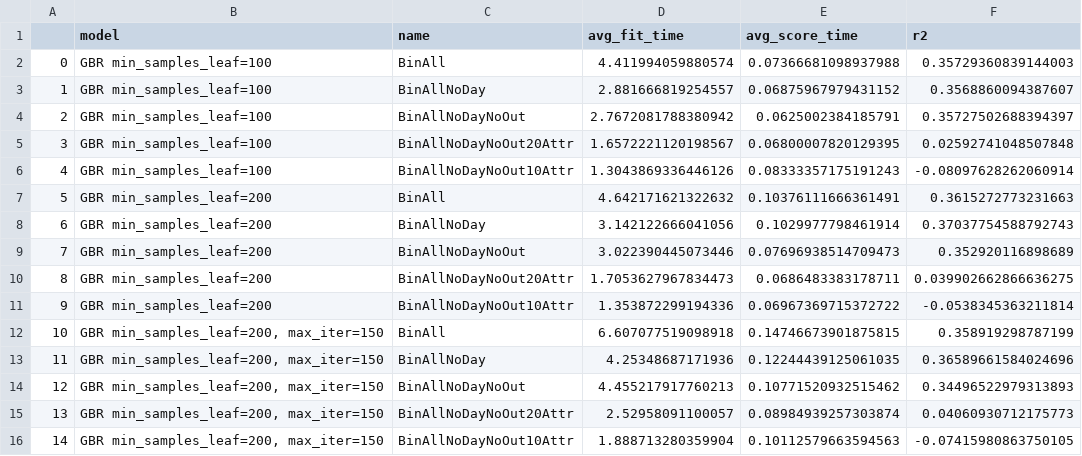
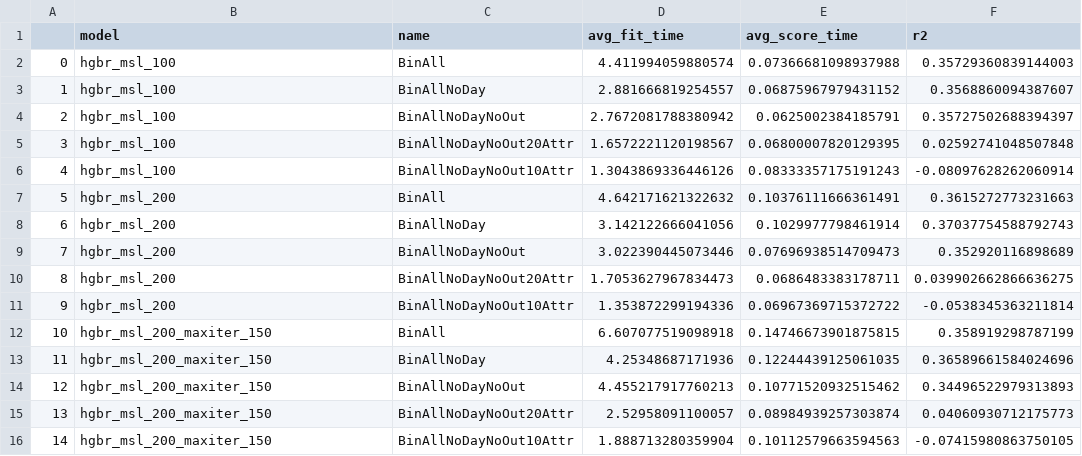
Before and after one commit to theazgra/dataAnalysisCourse, a CSV file: MAD_III/project/hgbrResult.csv, drawn as a sheet; only a part is shown; the diff names each change by its address in the sheet, - before the commit and + after, or states it on an @@ line.

```diff
--- a/MAD_III/project/hgbrResult.csv
+++ b/MAD_III/project/hgbrResult.csv
-B2:B6 (model): GBR min_samples_leaf=100
+B2:B6 (model): hgbr_msl_100
-B7:B11 (model): GBR min_samples_leaf=200
+B7:B11 (model): hgbr_msl_200
-B12:B16 (model): GBR min_samples_leaf=200, max_iter=150
+B12:B16 (model): hgbr_msl_200_maxiter_150
```
Also changed, not shown: MAD_III/project/abrResults.csv, MAD_III/project/gbrResult.csv, 22 other files.
